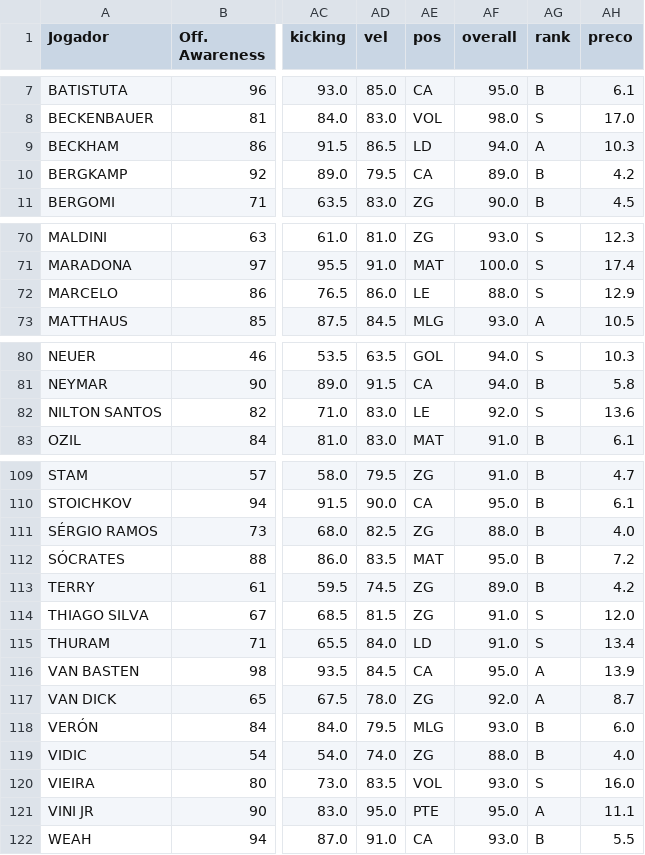
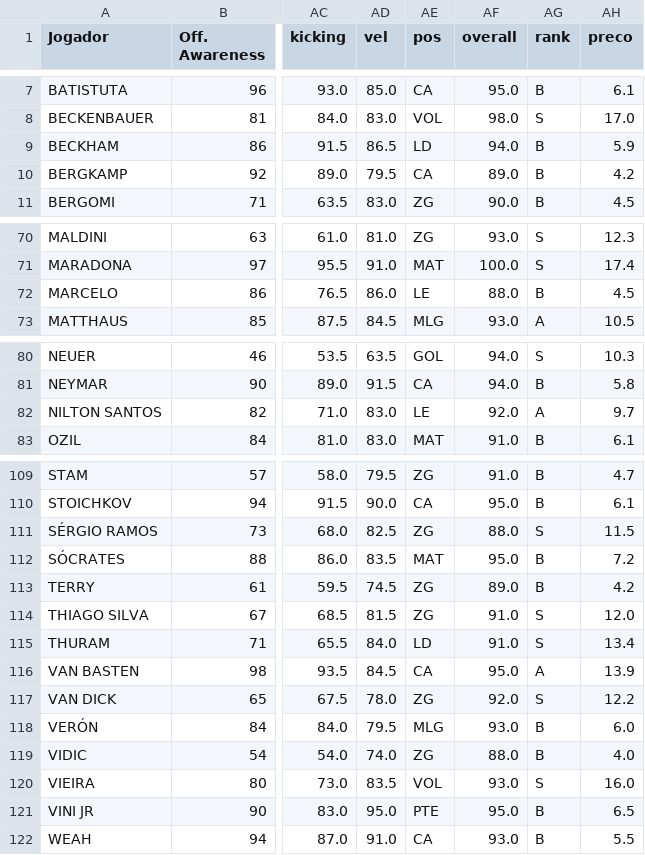
Before and after one commit to alissonlouly/pes_2021_fantasy, a CSV file: base_precificada.csv, drawn as a sheet; only a part is shown, gaps mark what is left out; the diff names each change by its address in the sheet, - before the commit and + after, or states it on an @@ line.

Commit message:
att database

```diff
--- a/base_precificada.csv
+++ b/base_precificada.csv
-AG9 (rank): A
+AG9 (rank): B
-AH9 (preco): 10.3
+AH9 (preco): 5.9
-AG72 (rank): S
+AG72 (rank): B
-AH72 (preco): 12.9
+AH72 (preco): 4.5
-AG82 (rank): S
+AG82 (rank): A
-AH82 (preco): 13.6
+AH82 (preco): 9.7
-AG111 (rank): B
+AG111 (rank): S
-AH111 (preco): 4.0
+AH111 (preco): 11.5
-AG117 (rank): A
+AG117 (rank): S
-AH117 (preco): 8.7
+AH117 (preco): 12.2
-AG121 (rank): A
+AG121 (rank): B
-AH121 (preco): 11.1
+AH121 (preco): 6.5
```
